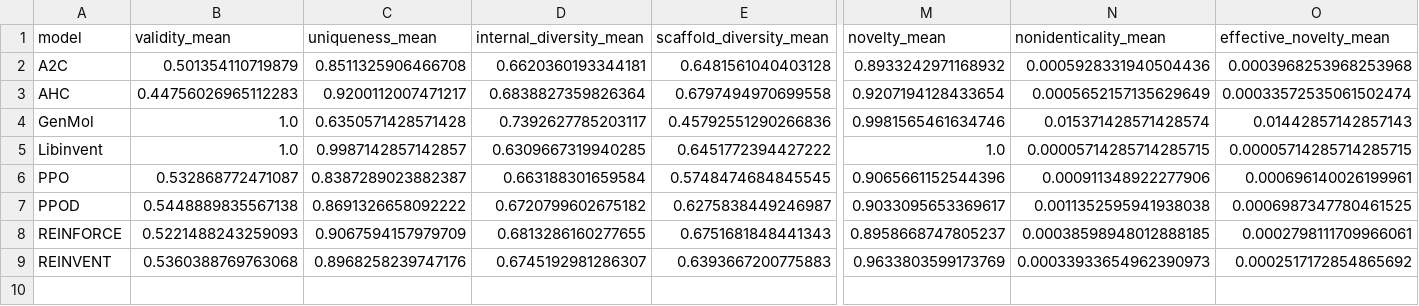
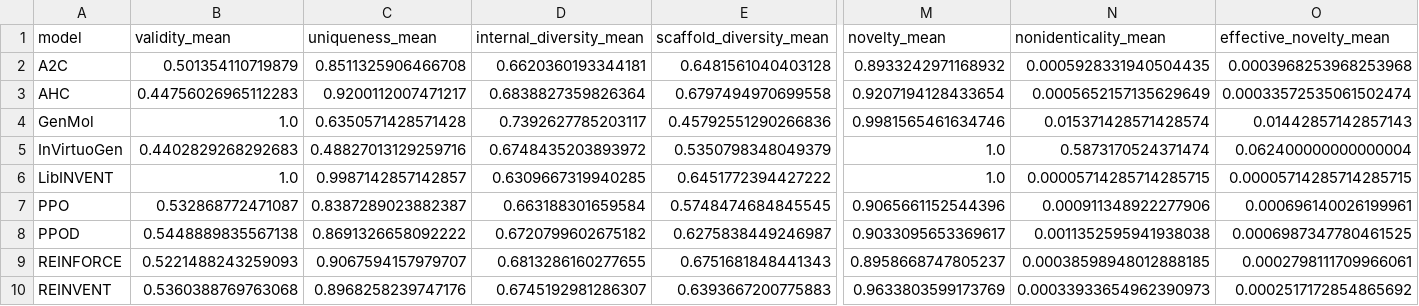
Before and after one commit to Popov-Lab-UNC/mockdock, a CSV file: analysis_exps_upperbound/metrics_summary_macro.csv, drawn as a sheet; only a part is shown, gaps mark what is left out; addresses are those after the commit; rows hold the shown columns only; the diff names each change by its address in the sheet, - before the commit and + after, or states it on an @@ line.

```diff
--- a/analysis_exps_upperbound/metrics_summary_macro.csv
+++ b/analysis_exps_upperbound/metrics_summary_macro.csv
-N2 (nonidenticality_mean): 0.0005928331940504436
+N2 (nonidenticality_mean): 0.0005928331940504435
+row 5: InVirtuoGen | 0.4402829268292683 | 0.48827013129259716 | 0.6748435203893972 | 0.5350798348049379 | 1.0 | 0.5873170524371474 | 0.062400000000000004
-A6 (model): Libinvent
+A6 (model): LibINVENT
-C9 (uniqueness_mean): 0.9067594157979709
+C9 (uniqueness_mean): 0.9067594157979707
```
Also changed, not shown: analysis_exps/metrics_summary.csv, analysis_exps/metrics_summary_macro.csv, 52 other files.
